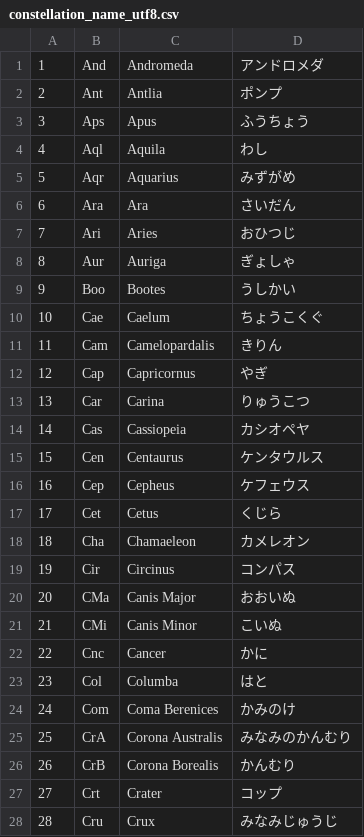
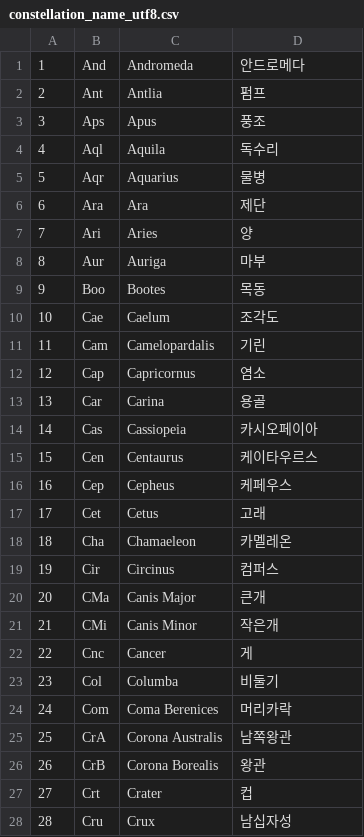
Before and after one commit to Ryuyraji/Unity-Solar-System, a CSV file: Solar-System/Assets/Data/constellation_name_utf8.csv, drawn as a sheet; only a part is shown; the diff covers the shown part only.

Commit message:
별자리 이름 update
한글로 번역

```diff
--- a/Solar-System/Assets/Data/constellation_name_utf8.csv
+++ b/Solar-System/Assets/Data/constellation_name_utf8.csv
@@ -1,28 +1,28 @@
-1,And,Andromeda,アンドロメダ
-2,Ant,Antlia,ポンプ
-3,Aps,Apus,ふうちょう
-4,Aql,Aquila,わし
-5,Aqr,Aquarius,みずがめ
-6,Ara,Ara,さいだん
-7,Ari,Aries,おひつじ
-8,Aur,Auriga,ぎょしゃ
-9,Boo,Bootes,うしかい
-10,Cae,Caelum,ちょうこくぐ
-11,Cam,Camelopardalis,きりん
-12,Cap,Capricornus,やぎ
-13,Car,Carina,りゅうこつ
-14,Cas,Cassiopeia,カシオペヤ
-15,Cen,Centaurus,ケンタウルス
-16,Cep,Cepheus,ケフェウス
-17,Cet,Cetus,くじら
-18,Cha,Chamaeleon,カメレオン
-19,Cir,Circinus,コンパス
-20,CMa,Canis Major,おおいぬ
-21,CMi,Canis Minor,こいぬ
-22,Cnc,Cancer,かに
-23,Col,Columba,はと
-24,Com,Coma Berenices,かみのけ
-25,CrA,Corona Australis,みなみのかんむり
-26,CrB,Corona Borealis,かんむり
-27,Crt,Crater,コップ
-28,Cru,Crux,みなみじゅうじ
+1,And,Andromeda,안드로메다
+2,Ant,Antlia,펌프
+3,Aps,Apus,풍조
+4,Aql,Aquila,독수리
+5,Aqr,Aquarius,물병
+6,Ara,Ara,제단
+7,Ari,Aries,양
+8,Aur,Auriga,마부
+9,Boo,Bootes,목동
+10,Cae,Caelum,조각도
+11,Cam,Camelopardalis,기린
+12,Cap,Capricornus,염소
+13,Car,Carina,용골
+14,Cas,Cassiopeia,카시오페이아
+15,Cen,Centaurus,케이타우르스
+16,Cep,Cepheus,케페우스
+17,Cet,Cetus,고래
+18,Cha,Chamaeleon,카멜레온
+19,Cir,Circinus,컴퍼스
+20,CMa,Canis Major,큰개
+21,CMi,Canis Minor,작은개
+22,Cnc,Cancer,게
+23,Col,Columba,비둘기
+24,Com,Coma Berenices,머리카락
+25,CrA,Corona Australis,남쪽왕관
+26,CrB,Corona Borealis,왕관
+27,Crt,Crater,컵
+28,Cru,Crux,남십자성
```
Also changed, not shown: 61 edited cells elsewhere in this file.
